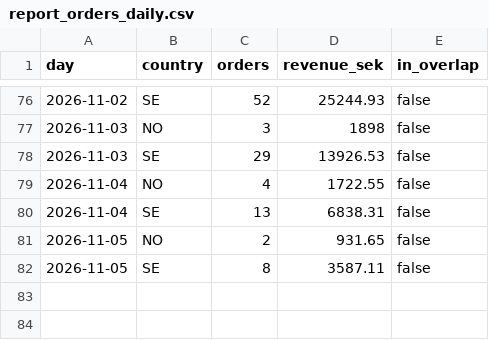
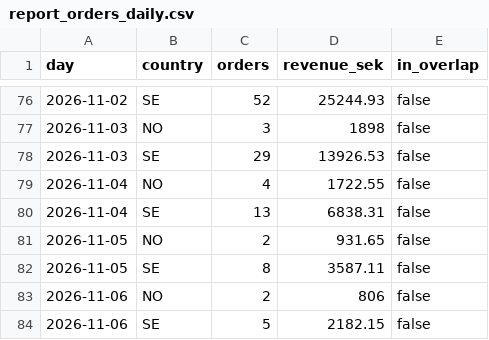
Before and after one commit to tiendatpham2407-bot/dashboard, a CSV file: report_orders_daily.csv, drawn as a sheet; only a part is shown, gaps mark what is left out; the diff names each change by its address in the sheet, - before the commit and + after, or states it on an @@ line.

Commit message:
Cập nhật report_orders_daily.csv 2026-11-07 09:36

```diff
--- a/report_orders_daily.csv
+++ b/report_orders_daily.csv
+row 83: 2026-11-06 | NO | 2 | 806 | false
+row 84: 2026-11-06 | SE | 5 | 2182.15 | false
```
